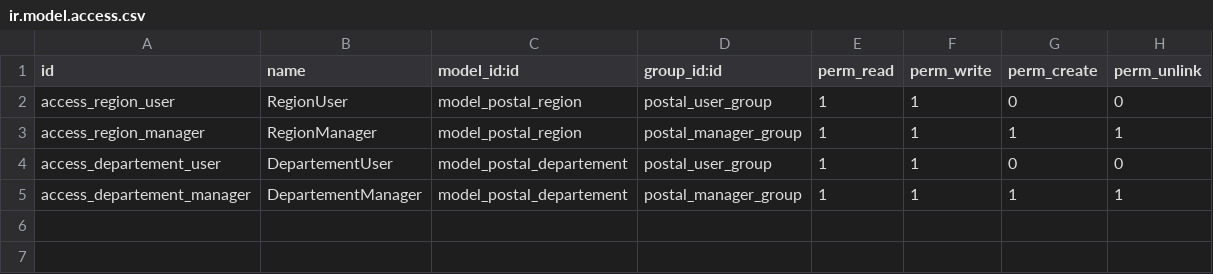
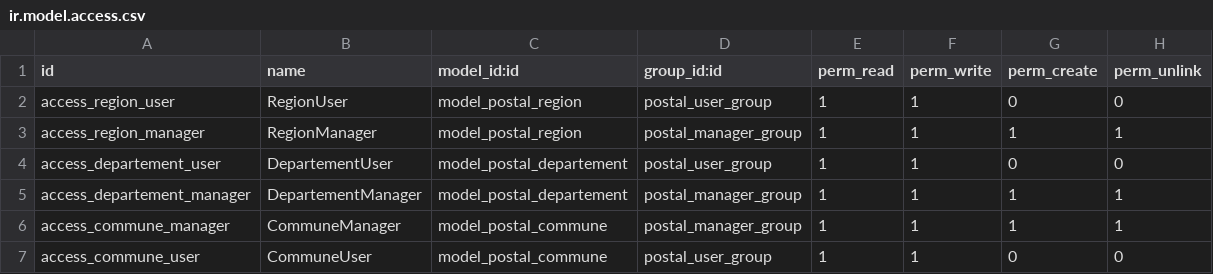
Before and after one commit to GauthierGmx/module_odoo, a CSV file: postal/security/ir.model.access.csv, drawn as a sheet; the diff names each change by its address in the sheet, - before the commit and + after, or states it on an @@ line.

Commit message:
Création du modèle "Commune"

```diff
--- a/postal/security/ir.model.access.csv
+++ b/postal/security/ir.model.access.csv
+row 6: access_commune_manager | CommuneManager | model_postal_commune | postal_manager_group | 1 | 1 | 1 | 1
+row 7: access_commune_user | CommuneUser | model_postal_commune | postal_user_group | 1 | 1 | 0 | 0
```
Also changed, not shown: 6 other files.
